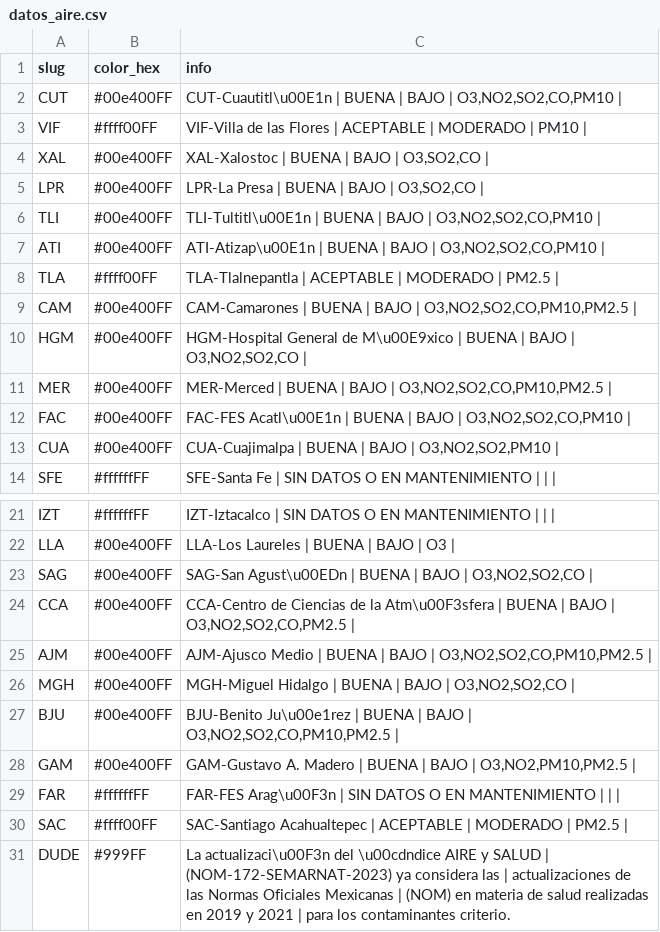
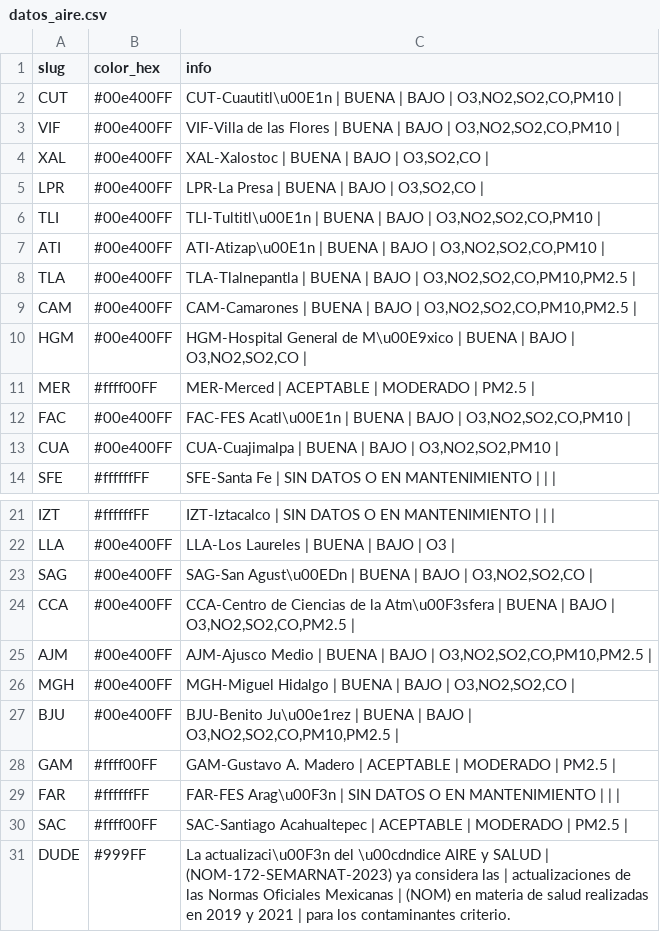
Before and after one commit to josepablo-sur/airecdmx, a CSV file: datos_aire.csv, drawn as a sheet; only a part is shown, gaps mark what is left out.

```diff
--- a/datos_aire.csv
+++ b/datos_aire.csv
@@ -2,3 +2,3 @@ slug,color_hex,info
 CUT,#00e400FF,"CUT-Cuautitl\u00E1n | BUENA  | BAJO  | O3,NO2,SO2,CO,PM10 |"
-VIF,#ffff00FF,VIF-Villa de las Flores | ACEPTABLE  | MODERADO  | PM10 |
+VIF,#00e400FF,"VIF-Villa de las Flores | BUENA  | BAJO  | O3,NO2,SO2,CO,PM10 |"
 XAL,#00e400FF,"XAL-Xalostoc | BUENA  | BAJO  | O3,SO2,CO |"
@@ -7,6 +7,6 @@ TLI,#00e400FF,"TLI-Tultitl\u00E1n | BUENA  | BAJO  | O3,NO2,SO2,CO,PM10 |"
 ATI,#00e400FF,"ATI-Atizap\u00E1n | BUENA  | BAJO  | O3,NO2,SO2,CO,PM10 |"
-TLA,#ffff00FF,TLA-Tlalnepantla | ACEPTABLE  | MODERADO  | PM2.5 |
+TLA,#00e400FF,"TLA-Tlalnepantla | BUENA  | BAJO  | O3,NO2,SO2,CO,PM10,PM2.5 |"
 CAM,#00e400FF,"CAM-Camarones | BUENA  | BAJO  | O3,NO2,SO2,CO,PM10,PM2.5 |"
 HGM,#00e400FF,"HGM-Hospital General de M\u00E9xico | BUENA  | BAJO  | O3,NO2,SO2,CO |"
-MER,#00e400FF,"MER-Merced | BUENA  | BAJO  | O3,NO2,SO2,CO,PM10,PM2.5 |"
+MER,#ffff00FF,MER-Merced | ACEPTABLE  | MODERADO  | PM2.5 |
 FAC,#00e400FF,"FAC-FES Acatl\u00E1n | BUENA  | BAJO  | O3,NO2,SO2,CO,PM10 |"
@@ -27,3 +27,3 @@ MGH,#00e400FF,"MGH-Miguel Hidalgo | BUENA  | BAJO  | O3,NO2,SO2,CO |"
 BJU,#00e400FF,"BJU-Benito Ju\u00e1rez | BUENA  | BAJO  | O3,NO2,SO2,CO,PM10,PM2.5 |"
-GAM,#00e400FF,"GAM-Gustavo A. Madero | BUENA  | BAJO  | O3,NO2,PM10,PM2.5 |"
+GAM,#ffff00FF,GAM-Gustavo A. Madero | ACEPTABLE  | MODERADO  | PM2.5 |
 FAR,#ffffffFF,FAR-FES Arag\u00F3n | SIN DATOS O EN MANTENIMIENTO  |  |  |
```
